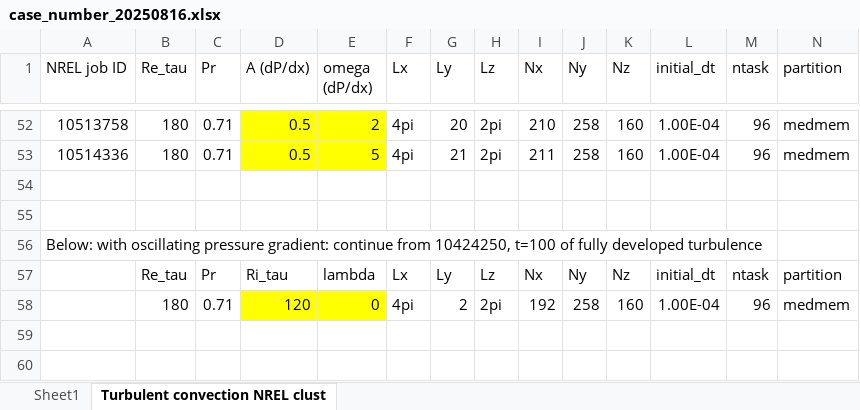
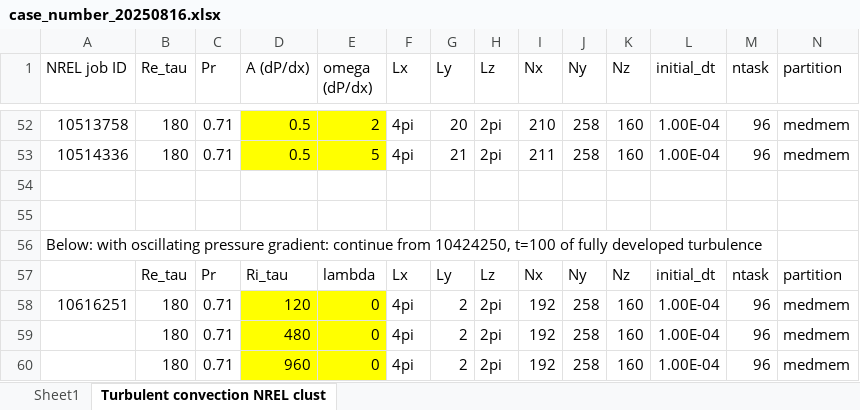
Before and after one commit to cliu124/convection_time_varying_T, an Excel workbook: case_number_20250816.xlsx, sheet Turbulent convection NREL clust, drawn as a sheet; only a part is shown, gaps mark what is left out; values as stored, in another font and other column widths than the file's, no borders; rows hold the shown columns only; the diff names each change by its address in the sheet, - before the commit and + after, or states it on an @@ line.

```diff
--- a/case_number_20250816.xlsx (sheet Turbulent convection NREL clust)
+++ b/case_number_20250816.xlsx (sheet Turbulent convection NREL clust)
-A58 (NREL job ID): (empty)
+A58 (NREL job ID): 10616251
+row 59:  | 180 | 0.71 | 480 | 0 | 4pi | 2 | 2pi | 192 | 258 | 160 | 1.00E-04 | 96 | medmem
+row 60:  | 180 | 0.71 | 960 | 0 | 4pi | 2 | 2pi | 192 | 258 | 160 | 1.00E-04 | 96 | medmem
```
Also changed, not shown: 1 other file.
